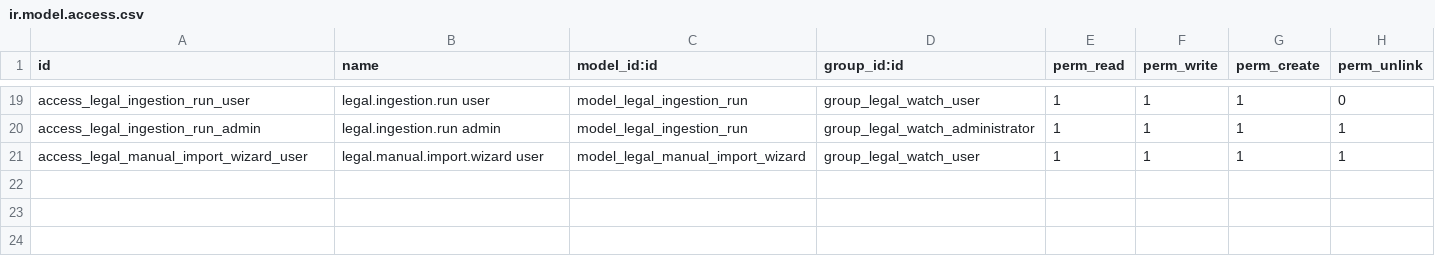
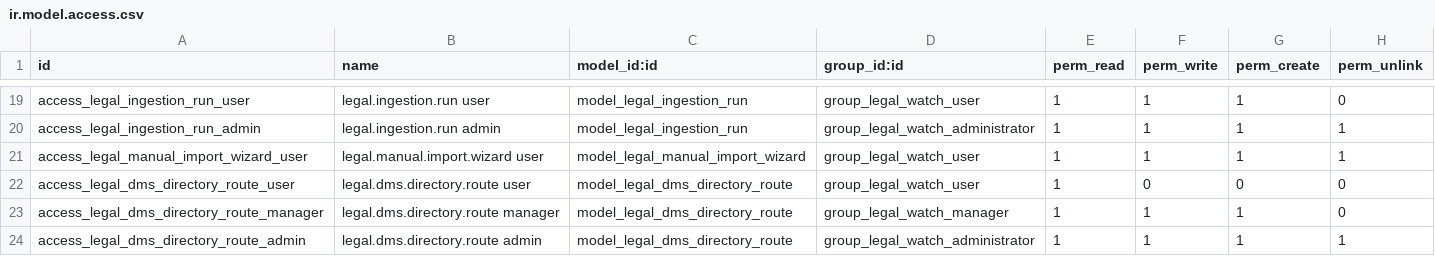
Before and after one commit to Najah69/Odoo-Veille-Juridique, a CSV file: legal_knowledge_watch/security/ir.model.access.csv, drawn as a sheet; only a part is shown, gaps mark what is left out; the diff names each change by its address in the sheet, - before the commit and + after, or states it on an @@ line.

Commit message:
feat: add optional OCA DMS storage backend
Phase 2 of legal_knowledge_watch: OCA DMS becomes a selectable storage
backend (auto/dms/attachment), still never a manifest dependency.

- Cloned github.com/OCA/dms (branch 18.0) into a scratch dir to inspect
  the real dms.file/dms.directory/dms.storage/dms.tag/dms.category
  field names before writing anything DMS-specific — no dms module was
  available locally (unlike queue_job, which AN14 already vendors) and
  the blueprint explicitly forbids guessing DMS's API. Confirmed:
  dms.file.create() only needs name/directory_id/content; it handles
  the underlying storage mechanics itself. See
  docs/oca-dms-integration.md for exactly what was verified vs. what
  still needs checking against a live DMS install.
- services/storage_dms.py: the only file referencing dms.* model
  names, guarded by "dms.file" in self.env at runtime, never imported
  statically. services/storage_service.py: backend dispatch
  (get_backend) with fail-closed policy — storage_mode='dms' without
  DMS raises a clear LegalStorageError instead of silently falling
  back; 'auto' prefers DMS when available; 'attachment' always forces
  attachment regardless of DMS availability.
- legal.document.version.dms_file_res_id is a plain Integer, not a
  Many2one: a Many2one to dms.file would require that model to exist
  in the registry, breaking installability without DMS. Storage is
  recorded per version, so switching a watch's storage mode never
  rewrites already-stored history.
- legal.dms.directory.route: tag (or none = default) + company ->
  DMS directory id, with an ir.config_parameter fallback. No DMS
  folder/tag id hardcoded anywhere in code.
- _ingest_candidate's document-creation and new-version paths are now
  each wrapped in a savepoint, so a storage failure can never leave an
  orphan document with zero versions.

Installed and tested end-to-end against Odoo 18.0-20260810 (throwaway
test DB on AN14, chapeau_blanc_group untouched): 42/42 tests green on
the first pass. The attachment-fallback scenarios are genuinely
unmocked (this environment never has DMS installed); the DMS-specific
scenarios mock only the actual dms.file creation call
(_create_dms_file), per the blueprint's "mock only what's genuinely
unavailable" guidance — routing/dispatch/error-handling logic all
runs for real.

```diff
--- a/legal_knowledge_watch/security/ir.model.access.csv
+++ b/legal_knowledge_watch/security/ir.model.access.csv
+row 22: access_legal_dms_directory_route_user | legal.dms.directory.route user | model_legal_dms_directory_route | group_legal_watch_user | 1 | 0 | 0 | 0
+row 23: access_legal_dms_directory_route_manager | legal.dms.directory.route manager | model_legal_dms_directory_route | group_legal_watch_manager | 1 | 1 | 1 | 0
+row 24: access_legal_dms_directory_route_admin | legal.dms.directory.route admin | model_legal_dms_directory_route | group_legal_watch_administrator | 1 | 1 | 1 | 1
```
Also changed, not shown: 21 other files.
